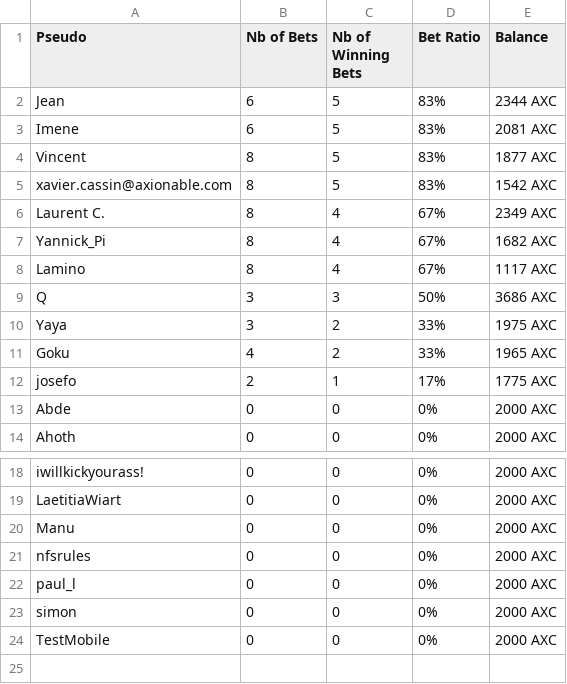
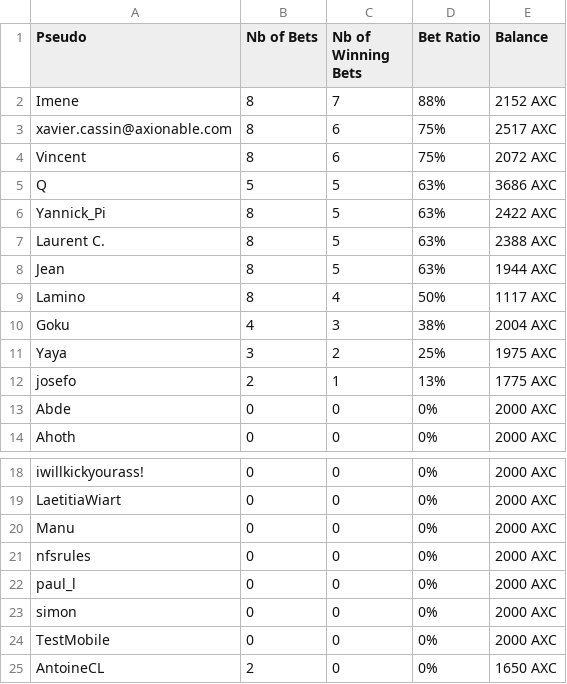
Before and after one commit to JCupe17/AxioChain, a CSV file: Dapp_AxioChain/rankingKnockoutPhase.csv, drawn as a sheet; only a part is shown, gaps mark what is left out.

```diff
--- a/Dapp_AxioChain/rankingKnockoutPhase.csv
+++ b/Dapp_AxioChain/rankingKnockoutPhase.csv
@@ -1,13 +1,13 @@
 Pseudo;Nb of Bets;Nb of Winning Bets;Bet Ratio;Balance
-Jean;6;5;83%;2344 AXC
-Imene;6;5;83%;2081 AXC
-Vincent;8;5;83%;1877 AXC
-xavier.cassin@axionable.com;8;5;83%;1542 AXC
-Laurent C.;8;4;67%;2349 AXC
-Yannick_Pi;8;4;67%;1682 AXC
-Lamino;8;4;67%;1117 AXC
-Q;3;3;50%;3686 AXC
-Yaya;3;2;33%;1975 AXC
-Goku;4;2;33%;1965 AXC
-josefo;2;1;17%;1775 AXC
+Imene;8;7;88%;2152 AXC
+xavier.cassin@axionable.com;8;6;75%;2517 AXC
+Vincent;8;6;75%;2072 AXC
+Q;5;5;63%;3686 AXC
+Yannick_Pi;8;5;63%;2422 AXC
+Laurent C.;8;5;63%;2388 AXC
+Jean;8;5;63%;1944 AXC
+Lamino;8;4;50%;1117 AXC
+Goku;4;3;38%;2004 AXC
+Yaya;3;2;25%;1975 AXC
+josefo;2;1;13%;1775 AXC
 Abde;0;0;0%;2000 AXC
@@ -24 +24,2 @@ simon;0;0;0%;2000 AXC
 TestMobile;0;0;0%;2000 AXC
+AntoineCL;2;0;0%;1650 AXC
```
Also changed, not shown: 2 other files.
